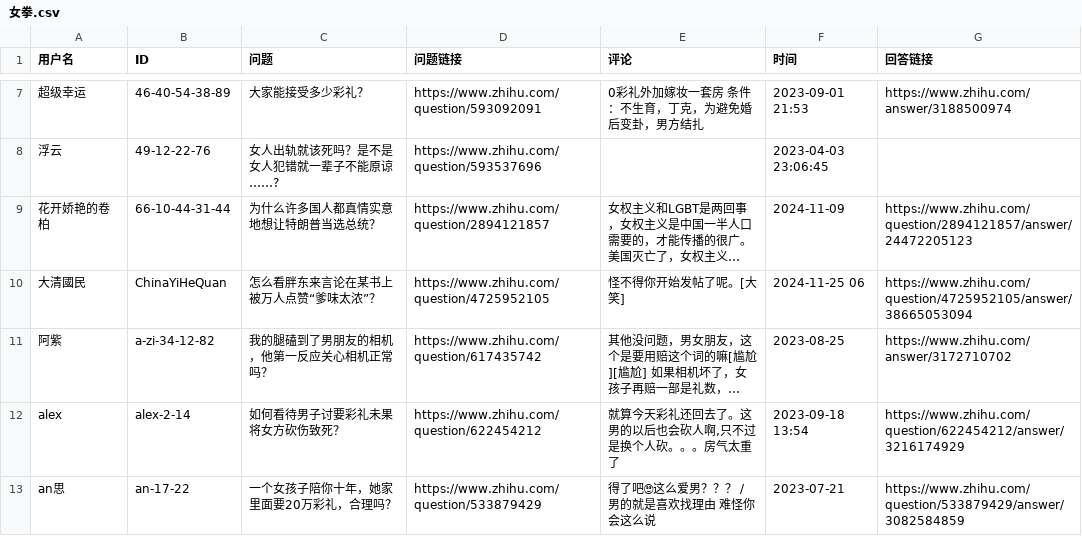
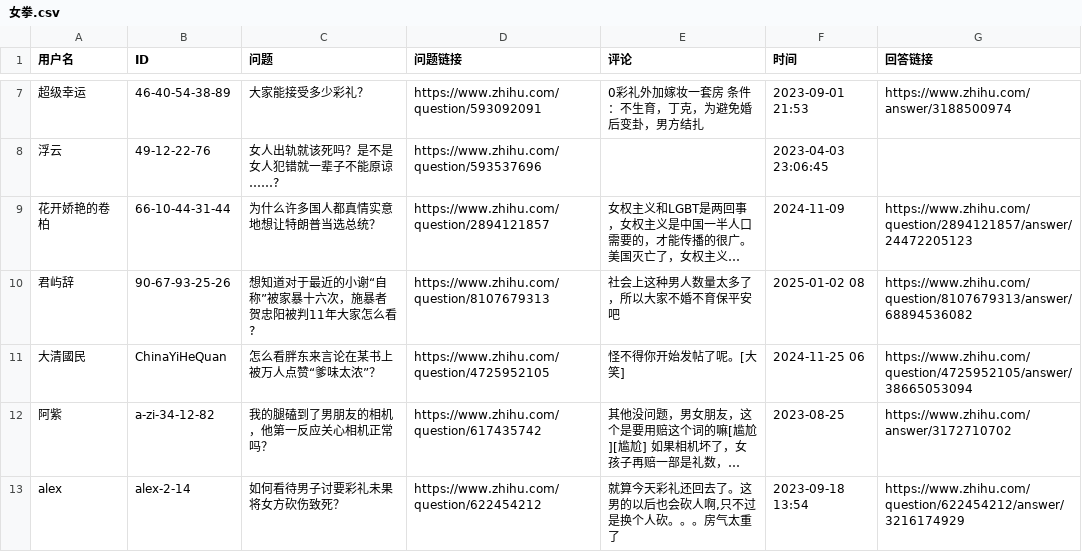
Before and after one commit to blacklisting/zhihu, a CSV file: 女拳.csv, drawn as a sheet; only a part is shown, gaps mark what is left out; the shorter side is filled out with more unchanged rows; long unchanged cells end in …; the diff names each change by its address in the sheet, - before the commit and + after, or states it on an @@ line.

Commit message:
Update with a comment just seen.

```diff
--- a/女拳.csv
+++ b/女拳.csv
+row 10: 君屿辞 | 90-67-93-25-26 | 想知道对于最近的小谢“自称”被家暴十六次，施暴者贺忠阳被判11年大家怎么看? | https://www.zhihu.com/question/8107679313 | 社会上这种男人数量太多了，所以大家不婚不育保平安吧 | 2025-01-02 08 | https://www.zhihu.com/question/8107679313/answer/68894536082
```
